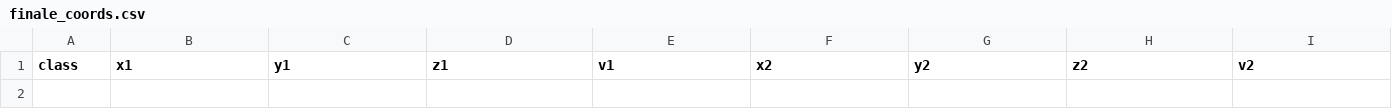
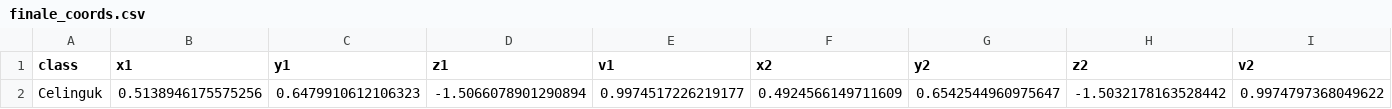
Before and after one commit to NawfalHadi/suspicious_detection_cctv, a CSV file: dataset/csv/finale_coords.csv, drawn as a sheet; only a part is shown; rows hold the shown columns only; the diff names each change by its address in the sheet, - before the commit and + after, or states it on an @@ line.

Commit message:
dataset : insert detected framed to dataset

```diff
--- a/dataset/csv/finale_coords.csv
+++ b/dataset/csv/finale_coords.csv
+row 2: Celinguk | 0.5138946175575256 | 0.6479910612106323 | -1.5066078901290894 | 0.9974517226219177 | 0.4924566149711609 | 0.6542544960975647 | -1.5032178163528442 | 0.9974797368049622
```
Also changed, not shown: 1 other file.
